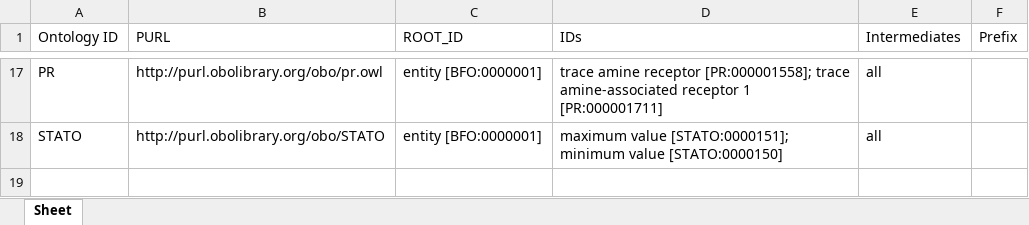
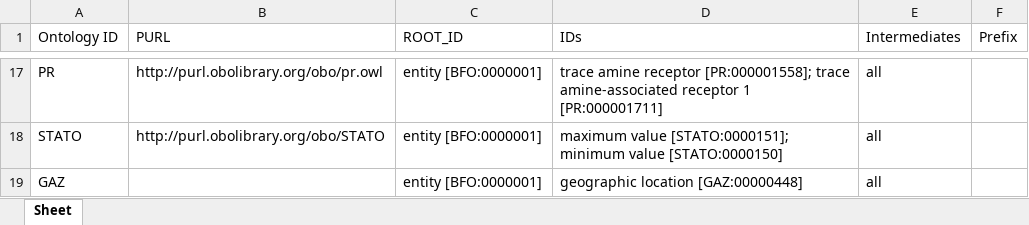
Before and after one commit to b-gehrke/mental-health-ontology, an Excel workbook: UpperLevel/GMHO_External_Imports.xlsx, sheet Sheet, drawn as a sheet; only a part is shown, gaps mark what is left out; values as stored, in another font and other column widths than the file's, no borders; the diff names each change by its address in the sheet, - before the commit and + after, or states it on an @@ line.

Commit message:
Imported geographic location [GAZ:00000448]

```diff
--- a/UpperLevel/GMHO_External_Imports.xlsx (sheet Sheet)
+++ b/UpperLevel/GMHO_External_Imports.xlsx (sheet Sheet)
+row 19: GAZ |  | entity [BFO:0000001] | geographic location [GAZ:00000448] | all
```
